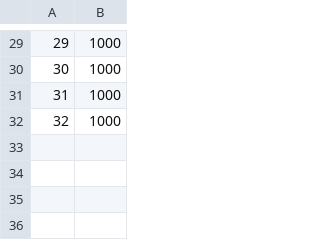
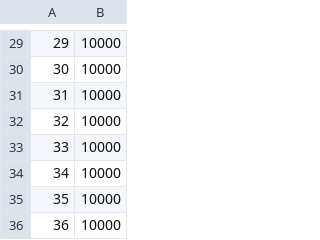
Before and after one commit to morriswinkler/midipump, a CSV file: csv/example.csv, drawn as a sheet; only a part is shown, gaps mark what is left out; the diff covers the shown part only.

```diff
--- a/csv/example.csv
+++ b/csv/example.csv
@@ -29,4 +29,8 @@
-29, 1000
-30, 1000
-31, 1000
-32, 1000
+29, 10000
+30, 10000
+31, 10000
+32, 10000
+33, 10000
+34, 10000
+35, 10000
+36, 10000
```
Also changed, not shown: 28 edited cells elsewhere in this file, 4 other files.
